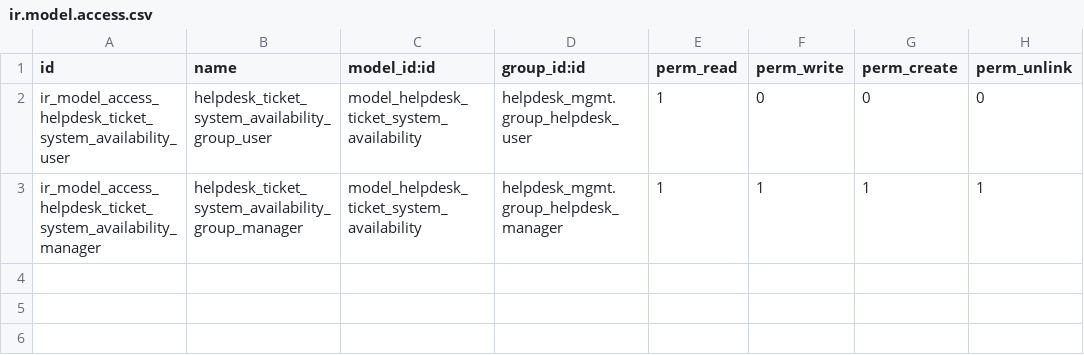
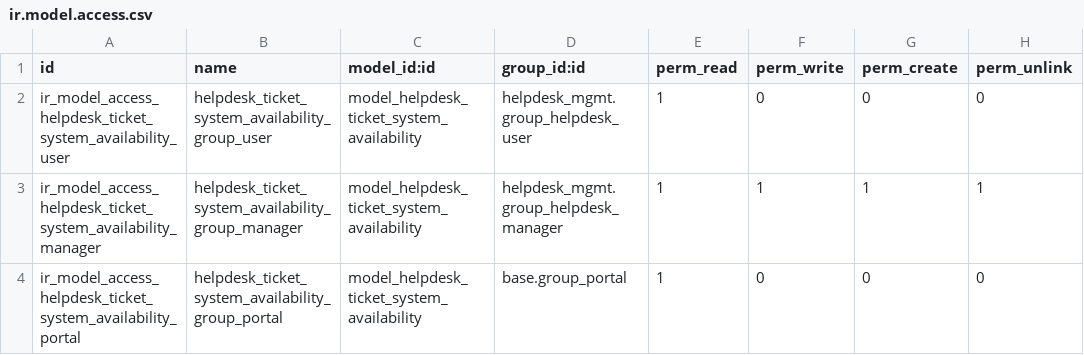
Before and after one commit to ananiasfilho/odoo-addons-customs, a CSV file: helpdesk_system_availability/security/ir.model.access.csv, drawn as a sheet.

Commit message:
[New] Portal

```diff
--- a/helpdesk_system_availability/security/ir.model.access.csv
+++ b/helpdesk_system_availability/security/ir.model.access.csv
@@ -3 +3,2 @@ ir_model_access_helpdesk_ticket_system_availability_user,helpdesk_ticket_system_
 ir_model_access_helpdesk_ticket_system_availability_manager,helpdesk_ticket_system_availability_group_manager,model_helpdesk_ticket_system_availability,helpdesk_mgmt.group_helpdesk_manager,1,1,1,1
+ir_model_access_helpdesk_ticket_system_availability_portal,helpdesk_ticket_system_availability_group_portal,model_helpdesk_ticket_system_availability,base.group_portal,1,0,0,0
```
Also changed, not shown: 8 other files.
